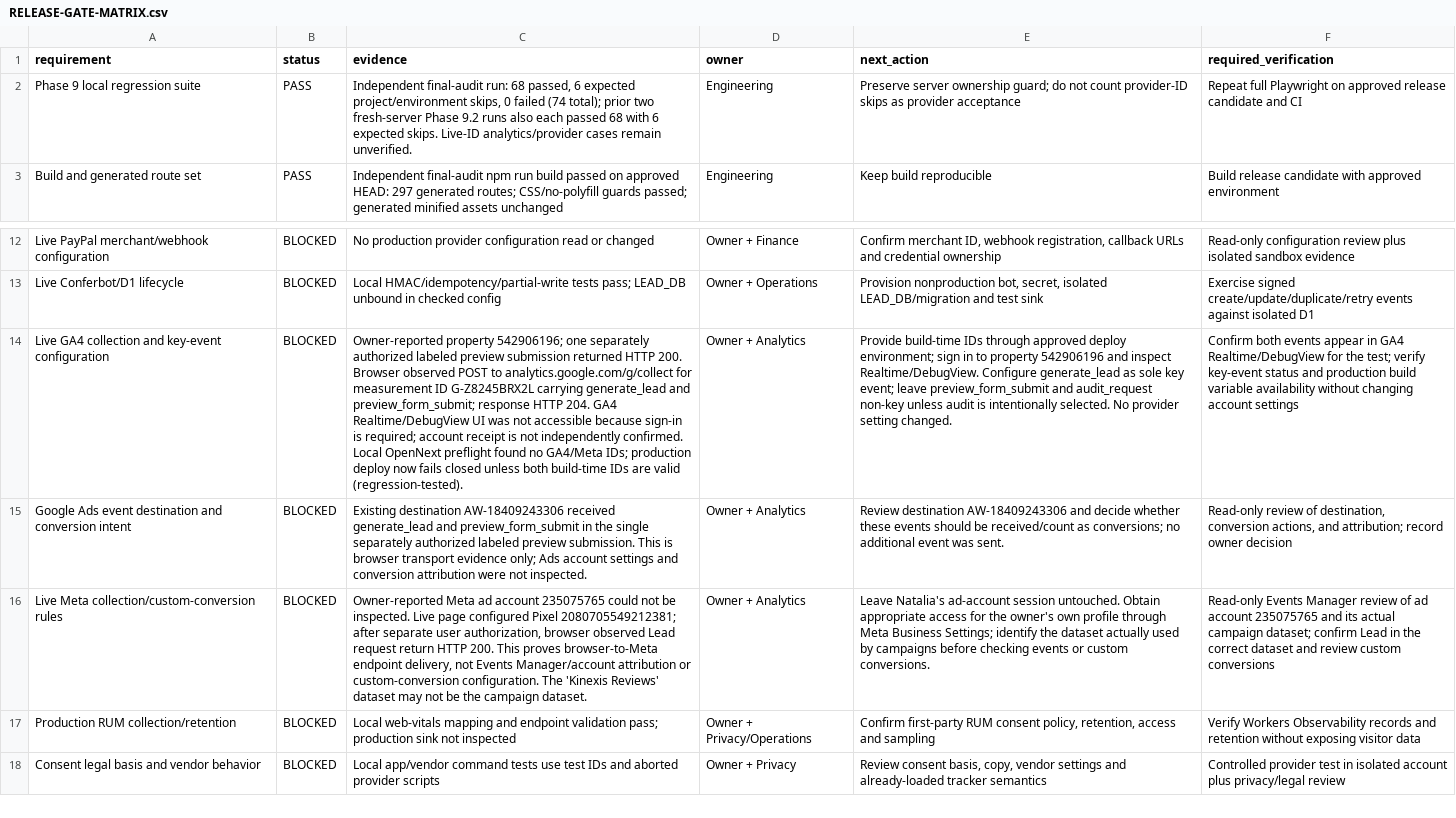
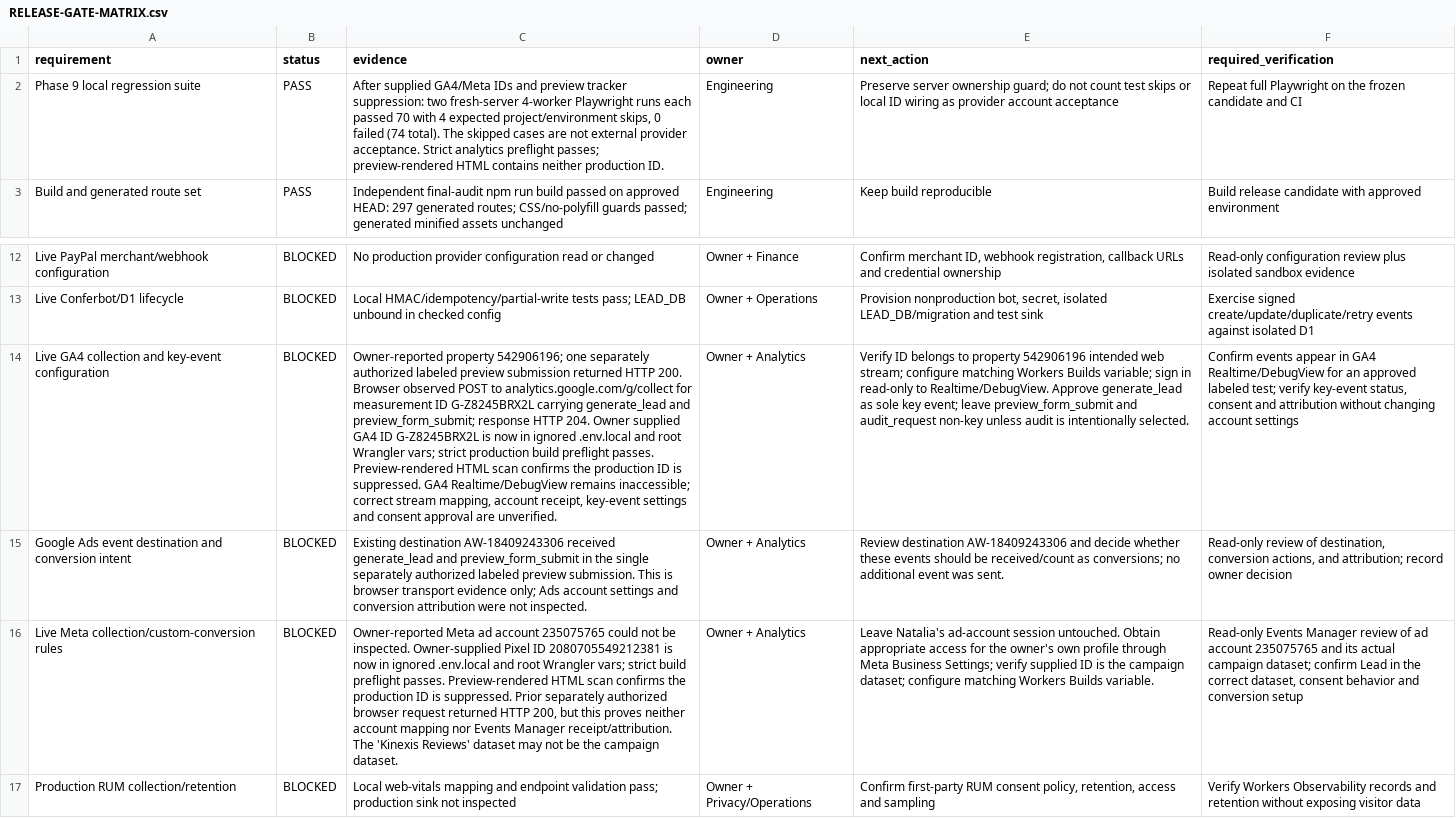
Before and after one commit to WorkTicket/kinexis-digital, a CSV file: docs/quality-100/RELEASE-GATE-MATRIX.csv, drawn as a sheet; only a part is shown, gaps mark what is left out; the shorter side is filled out with more unchanged rows; the diff names each change by its address in the sheet, - before the commit and + after, or states it on an @@ line.

Commit message:
config: add approved public analytics identifiers

```diff
--- a/docs/quality-100/RELEASE-GATE-MATRIX.csv
+++ b/docs/quality-100/RELEASE-GATE-MATRIX.csv
-C2 (evidence): Independent final-audit run: 68 passed, 6 expected project/environment skips, 0 failed (74 total); prior two fresh-server Phase 9.2 runs also each passed 68 with 6 expected skips. Live-ID analytics/provider cases remain unverified.
+C2 (evidence): After supplied GA4/Meta IDs and preview tracker suppression: two fresh-server 4-worker Playwright runs each passed 70 with 4 expected project/environment skips, 0 failed (74 total). The skipped cases are not external provider acceptance. Strict analytics preflight passes; preview-rendered HTML contains neither production ID.
-E2 (next_action): …not count provider-ID skips as provider acceptance
+E2 (next_action): …not count test skips or local ID wiring as provider account acceptance
-F2 (required_verification): …Playwright on approved release candidate and…
+F2 (required_verification): …Playwright on the frozen candidate and…
-C14 (evidence): …HTTP 204. GA4 Realtime/DebugView UI was not accessible because sign-in is required; account receipt is not independently confirmed. Local OpenNext preflight found no GA4/Meta IDs; production deploy now fails closed unless both build-time IDs are valid (regression-tested).
+C14 (evidence): …HTTP 204. Owner supplied GA4 ID G-Z8245BRX2L is now in ignored .env.local and root Wrangler vars; strict production build preflight passes. Preview-rendered HTML scan confirms the production ID is suppressed. GA4 Realtime/DebugView remains inaccessible; correct stream mapping, account receipt, key-event settings and consent approval are unverified.
-E14 (next_action): Provide build-time IDs through approved deploy environment; sign in to property 542906196 and inspect Realtime/DebugView. Configure generate_lead as sole key event; leave preview_form_submit and audit_request non-key unless audit is intentionally selected. No provider setting changed.
+E14 (next_action): Verify ID belongs to property 542906196 intended web stream; configure matching Workers Builds variable; sign in read-only to Realtime/DebugView. Approve generate_lead as sole key event; leave preview_form_submit and audit_request non-key unless audit is intentionally selected.
-F14 (required_verification): Confirm both events appear in GA4 Realtime/DebugView for the test; verify key-event status and production build variable availability without changing…
+F14 (required_verification): Confirm events appear in GA4 Realtime/DebugView for an approved labeled test; verify key-event status, consent and attribution without changing…
-C16 (evidence): …be inspected. Live page configured Pixel 2080705549212381; after separate user authorization, browser observed Lead request return HTTP 200. This proves browser-to-Meta endpoint delivery, not Events Manager/account attribution or custom-conversion configuration. The 'Kinexis…
+C16 (evidence): …be inspected. Owner-supplied Pixel ID 2080705549212381 is now in ignored .env.local and root Wrangler vars; strict build preflight passes. Preview-rendered HTML scan confirms the production ID is suppressed. Prior separately authorized browser request returned HTTP 200, but this proves neither account mapping nor Events Manager receipt/attribution. The 'Kinexis…
-E16 (next_action): …Business Settings; identify the dataset actually used by campaigns before checking events or custom conversions.
+E16 (next_action): …Business Settings; verify supplied ID is the campaign dataset; configure matching Workers Builds variable.
-F16 (required_verification): …the correct dataset and review custom conversions
+F16 (required_verification): …the correct dataset, consent behavior and conversion setup
```
Also changed, not shown: 8 other files.
